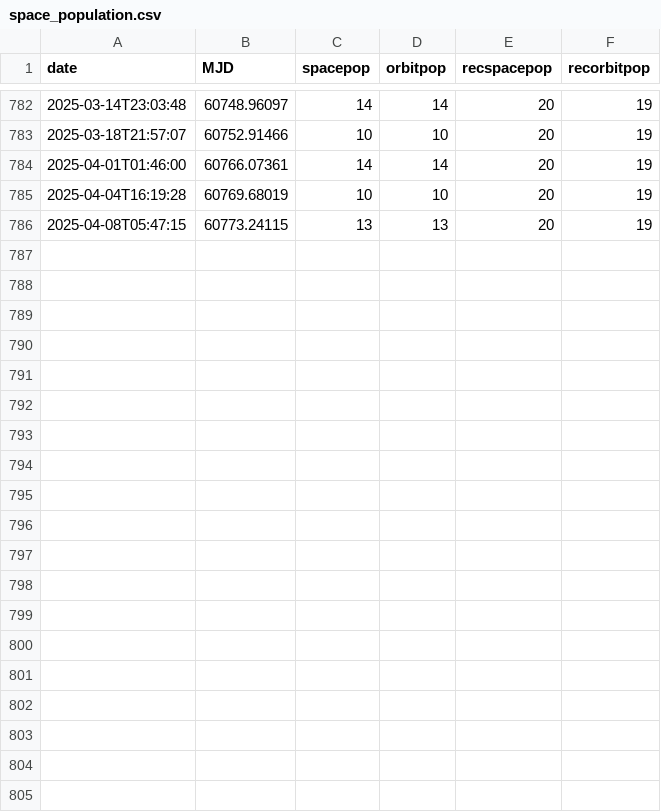
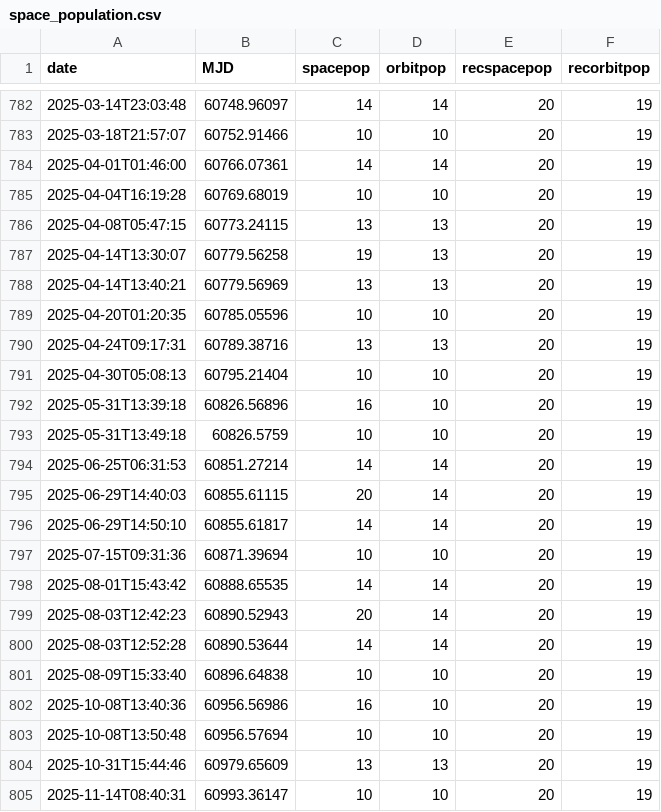
Before and after one commit to gvard/astrodata, a CSV file: data/space_population.csv, drawn as a sheet; only a part is shown, gaps mark what is left out; the diff covers the shown part only.

Commit message:
update data & plots

```diff
--- a/data/space_population.csv
+++ b/data/space_population.csv
@@ -786 +786,20 @@ date,MJD,spacepop,orbitpop,recspacepop,recorbitpop
 2025-04-08T05:47:15,60773.24115,13,13,20,19
+2025-04-14T13:30:07,60779.56258,19,13,20,19
+2025-04-14T13:40:21,60779.56969,13,13,20,19
+2025-04-20T01:20:35,60785.05596,10,10,20,19
+2025-04-24T09:17:31,60789.38716,13,13,20,19
+2025-04-30T05:08:13,60795.21404,10,10,20,19
+2025-05-31T13:39:18,60826.56896,16,10,20,19
+2025-05-31T13:49:18,60826.5759,10,10,20,19
+2025-06-25T06:31:53,60851.27214,14,14,20,19
+2025-06-29T14:40:03,60855.61115,20,14,20,19
+2025-06-29T14:50:10,60855.61817,14,14,20,19
+2025-07-15T09:31:36,60871.39694,10,10,20,19
+2025-08-01T15:43:42,60888.65535,14,14,20,19
+2025-08-03T12:42:23,60890.52943,20,14,20,19
+2025-08-03T12:52:28,60890.53644,14,14,20,19
+2025-08-09T15:33:40,60896.64838,10,10,20,19
+2025-10-08T13:40:36,60956.56986,16,10,20,19
+2025-10-08T13:50:48,60956.57694,10,10,20,19
+2025-10-31T15:44:46,60979.65609,13,13,20,19
+2025-11-14T08:40:31,60993.36147,10,10,20,19
```
Also changed, not shown: 10 added rows elsewhere in this file, 6 other files.
